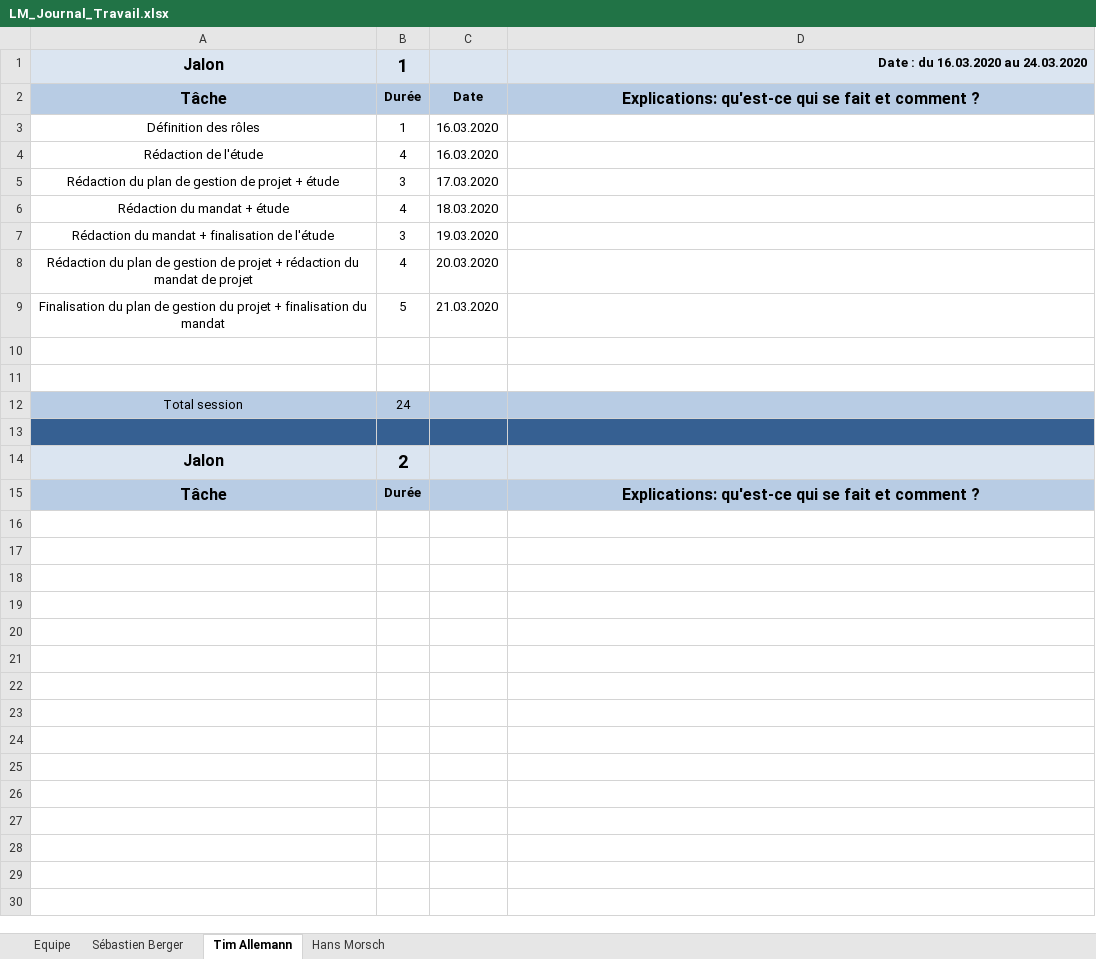
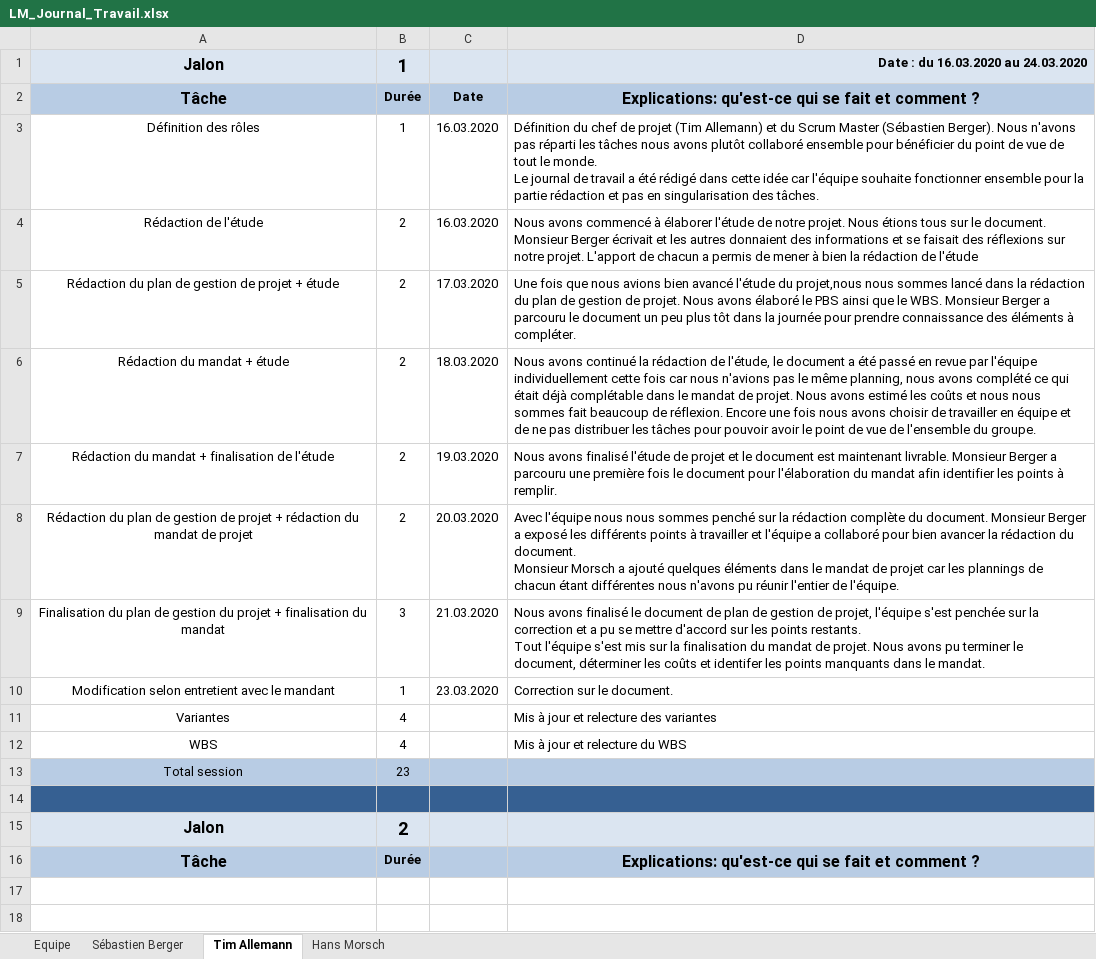
Before and after one commit to Zibeug/Love-Mirroring, an Excel workbook: LM_Journal_Travail.xlsx, sheet Tim Allemann, drawn as a sheet; only a part is shown; the shorter side is filled out with more unchanged rows; values as stored, in another font and other column widths than the file's, no borders; addresses are those after the commit; ↵ is a line break in a cell; the diff names each change by its address in the sheet, - before the commit and + after, or states it on an @@ line.

Commit message:
Journal Tim maj

```diff
--- a/LM_Journal_Travail.xlsx (sheet Tim Allemann)
+++ b/LM_Journal_Travail.xlsx (sheet Tim Allemann)
-D3: (empty)
+D3: Définition du chef de projet (Tim Allemann) et du Scrum Master (Sébastien Berger). Nous n'avons pas réparti les tâches nous avons plutôt collaboré ensemble pour bénéficier du point de vue de tout le monde. ↵ Le journal de travail a été rédigé dans cette idée car l'équipe souhaite fonctionner ensemble pour la partie rédaction et pas en singularisation des tâches.
-B4: 4
+B4: 2
-D4: (empty)
+D4: Nous avons commencé à élaborer l'étude de notre projet. Nous étions tous sur le document. Monsieur Berger écrivait et les autres donnaient des informations et se faisait des réflexions sur notre projet. L'apport de chacun a permis de mener à bien la rédaction de l'étude
-B5: 3
+B5: 2
-D5: (empty)
+D5: Une fois que nous avions bien avancé l'étude du projet,nous nous sommes lancé dans la rédaction du plan de gestion de projet. Nous avons élaboré le PBS ainsi que le WBS. Monsieur Berger a parcouru le document un peu plus tôt dans la journée pour prendre connaissance des éléments à compléter.
-B6: 4
+B6: 2
-D6: (empty)
+D6: Nous avons continué la rédaction de l'étude, le document a été passé en revue par l'équipe individuellement cette fois car nous n'avions pas le même planning, nous avons complété ce qui était déjà complétable dans le mandat de projet. Nous avons estimé les coûts et nous nous sommes fait beaucoup de réflexion. Encore une fois nous avons choisir de travailler en équipe et de ne pas distribuer les tâches pour pouvoir avoir le point de vue de l'ensemble du groupe.
-B7: 3
+B7: 2
-D7: (empty)
+D7: Nous avons finalisé l'étude de projet et le document est maintenant livrable. Monsieur Berger a parcouru une première fois le document pour l'élaboration du mandat afin identifier les points à remplir.
-B8: 4
+B8: 2
-D8: (empty)
+D8: Avec l'équipe nous nous sommes penché sur la rédaction complète du document. Monsieur Berger a exposé les différents points à travailler et l'équipe a collaboré pour bien avancer la rédaction du document. ↵ Monsieur Morsch a ajouté quelques éléments dans le mandat de projet car les plannings de chacun étant différentes nous n'avons pu réunir l'entier de l'équipe.
-B9: 5
+B9: 3
-D9: (empty)
+D9: Nous avons finalisé le document de plan de gestion de projet, l'équipe s'est penchée sur la correction et a pu se mettre d'accord sur les points restants. ↵ Tout l'équipe s'est mis sur la finalisation du mandat de projet. Nous avons pu terminer le document, déterminer les coûts et identifer les points manquants dans le mandat.
-row 10: (empty)
+row 10: Modification selon entretient avec le mandant | 1 | 23.03.2020 | Correction sur le document.
-row 11: (empty)
+row 11: Variantes | 4 |  | Mis à jour et relecture des variantes
+row 12: WBS | 4 |  | Mis à jour et relecture du WBS
-B13: 24
+B13: 23
```
